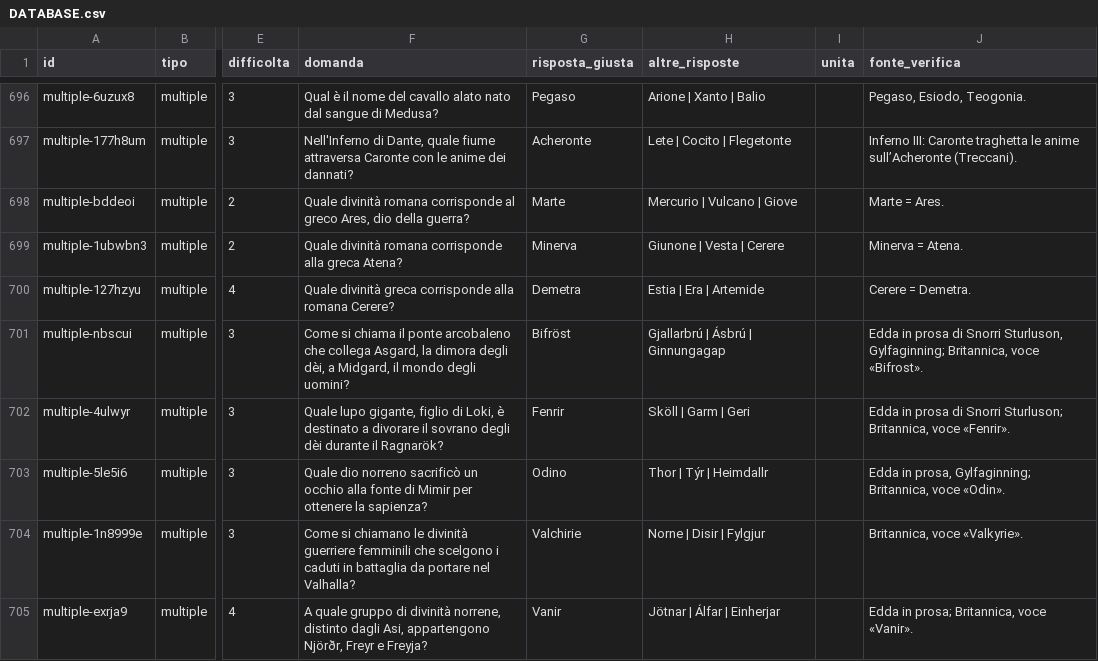
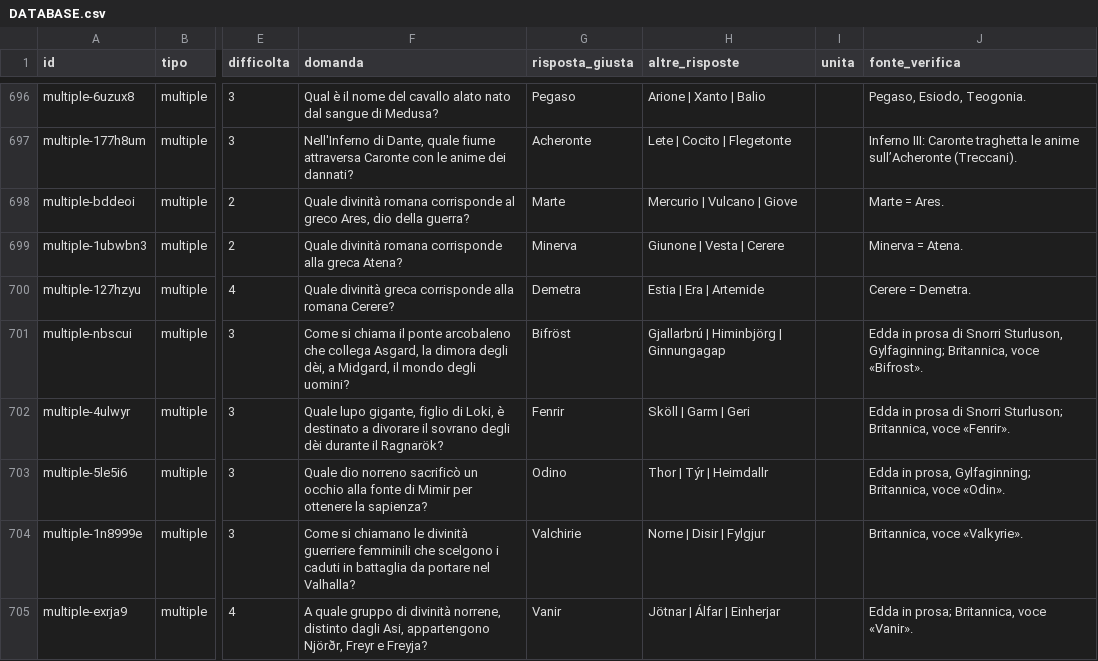
Before and after one commit to erpaffo/Quiz-game, a CSV file: banca-domande/DATABASE.csv, drawn as a sheet; only a part is shown, gaps mark what is left out; the diff names each change by its address in the sheet, - before the commit and + after, or states it on an @@ line.

```diff
--- a/banca-domande/DATABASE.csv
+++ b/banca-domande/DATABASE.csv
-H701 (altre_risposte): Gjallarbrú | Ásbrú | Ginnungagap
+H701 (altre_risposte): Gjallarbrú | Himinbjörg | Ginnungagap
```
Also changed, not shown: 3 other files.
